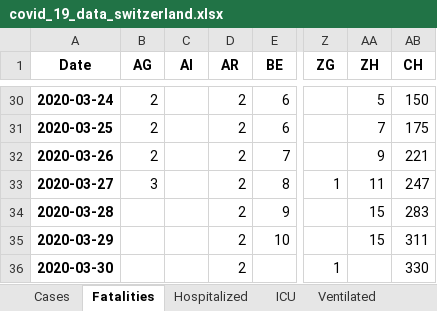
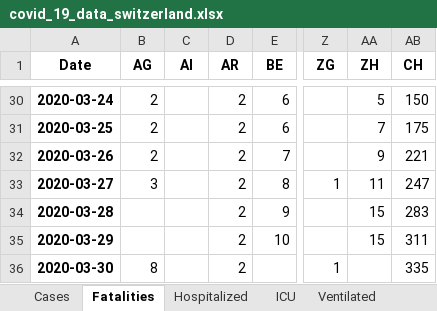
Before and after one commit to stat1x/covid19-cases-switzerland, an Excel workbook: covid_19_data_switzerland.xlsx, sheet Fatalities, drawn as a sheet; only a part is shown, gaps mark what is left out; values as stored, in another font and other column widths than the file's, no borders; the diff names each change by its address in the sheet, - before the commit and + after, or states it on an @@ line.

```diff
--- a/covid_19_data_switzerland.xlsx (sheet Fatalities)
+++ b/covid_19_data_switzerland.xlsx (sheet Fatalities)
-B36 (AG): (empty)
+B36 (AG): 8
-AB36 (CH): 330
+AB36 (CH): 335
```
Also changed, not shown: sheet Ventilated, sheet ICU, sheet Hospitalized, sheet Cases, 12 other files.
